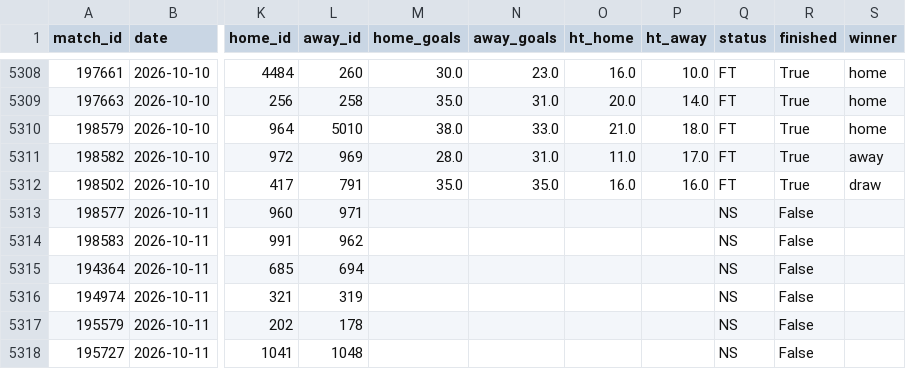
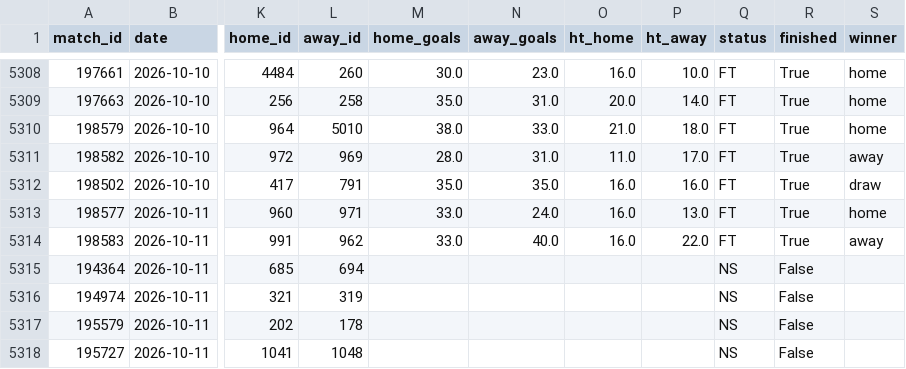
Before and after one commit to jaysantmyer-spec/vegcatbat, a CSV file: data/matches.csv, drawn as a sheet; only a part is shown, gaps mark what is left out; the diff names each change by its address in the sheet, - before the commit and + after, or states it on an @@ line.

```diff
--- a/data/matches.csv
+++ b/data/matches.csv
-M5313:M5314 (home_goals): (empty)
+M5313:M5314 (home_goals): 33.0
-N5313 (away_goals): (empty)
+N5313 (away_goals): 24.0
-O5313:O5314 (ht_home): (empty)
+O5313:O5314 (ht_home): 16.0
-P5313 (ht_away): (empty)
+P5313 (ht_away): 13.0
-Q5313:Q5314 (status): NS
+Q5313:Q5314 (status): FT
-R5313:R5314 (finished): False
+R5313:R5314 (finished): True
-S5313 (winner): (empty)
+S5313 (winner): home
-N5314 (away_goals): (empty)
+N5314 (away_goals): 40.0
-P5314 (ht_away): (empty)
+P5314 (ht_away): 22.0
-S5314 (winner): (empty)
+S5314 (winner): away
```
Also changed, not shown: data/ledger.csv, data/odds.csv, 7 other files.
